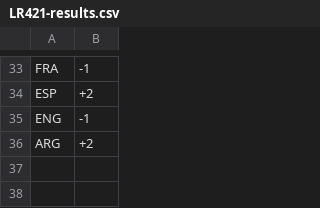
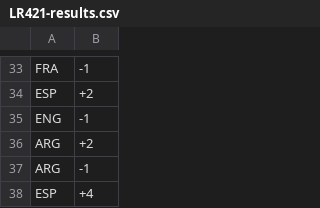
Before and after one commit to Ram-N/prediction-contests, a CSV file: active-contest/results/LR421-results.csv, drawn as a sheet; only a part is shown, gaps mark what is left out.

```diff
--- a/active-contest/results/LR421-results.csv
+++ b/active-contest/results/LR421-results.csv
@@ -36 +36,3 @@ ENG, -1
 ARG, +2
+ARG, -1
+ESP, +4
```
Also changed, not shown: 6 other files.
